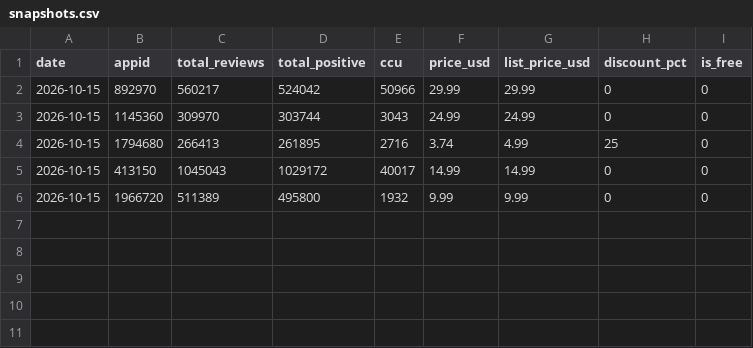
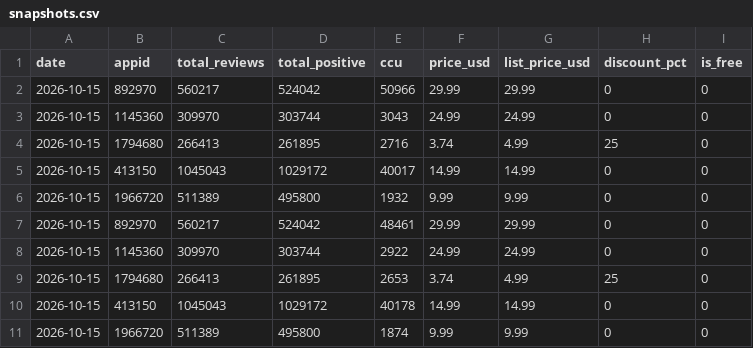
Before and after one commit to berzha101/steam-estimator, a CSV file: data/snapshots.csv, drawn as a sheet; the diff names each change by its address in the sheet, - before the commit and + after, or states it on an @@ line.

```diff
--- a/data/snapshots.csv
+++ b/data/snapshots.csv
+row 7: 2026-10-15 | 892970 | 560217 | 524042 | 48461 | 29.99 | 29.99 | 0 | 0
+row 8: 2026-10-15 | 1145360 | 309970 | 303744 | 2922 | 24.99 | 24.99 | 0 | 0
+row 9: 2026-10-15 | 1794680 | 266413 | 261895 | 2653 | 3.74 | 4.99 | 25 | 0
+row 10: 2026-10-15 | 413150 | 1045043 | 1029172 | 40178 | 14.99 | 14.99 | 0 | 0
+row 11: 2026-10-15 | 1966720 | 511389 | 495800 | 1874 | 9.99 | 9.99 | 0 | 0
```
Also changed, not shown: docs/data/estimates.csv, docs/data/quarterly.csv, 7 other files.
